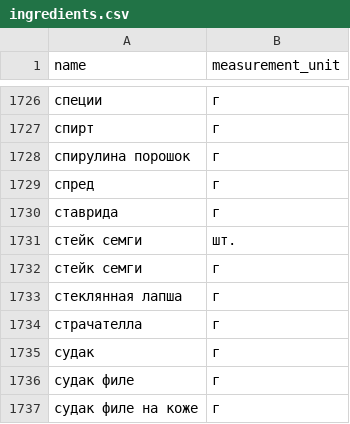
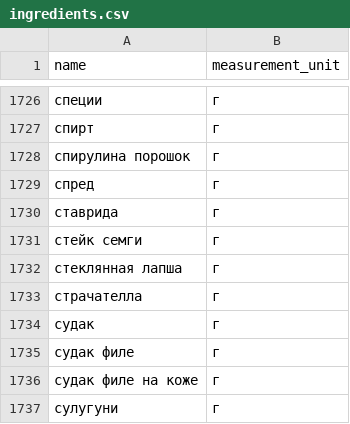
Before and after one commit to kubanez-create/foodgram-project-react, a CSV file: data/ingredients.csv, drawn as a sheet; only a part is shown, gaps mark what is left out; the shorter side is filled out with more unchanged rows; the diff names each change by its address in the sheet, - before the commit and + after, or states it on an @@ line.

```diff
--- a/data/ingredients.csv
+++ b/data/ingredients.csv
-row 1731: стейк семги | шт.
```
Also changed, not shown: 3 other files.
